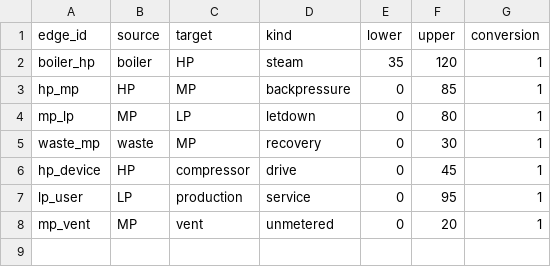
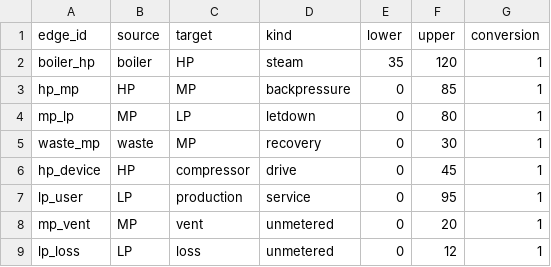
Before and after one commit to tartconversa/utility-reconciliation-37fc4f, a CSV file: data/edges.csv, drawn as a sheet.

```diff
--- a/data/edges.csv
+++ b/data/edges.csv
@@ -8 +8,2 @@ lp_user,LP,production,service,0,95,1
 mp_vent,MP,vent,unmetered,0,20,1
+lp_loss,LP,loss,unmetered,0,12,1
```
Also changed, not shown: 2 other files.
